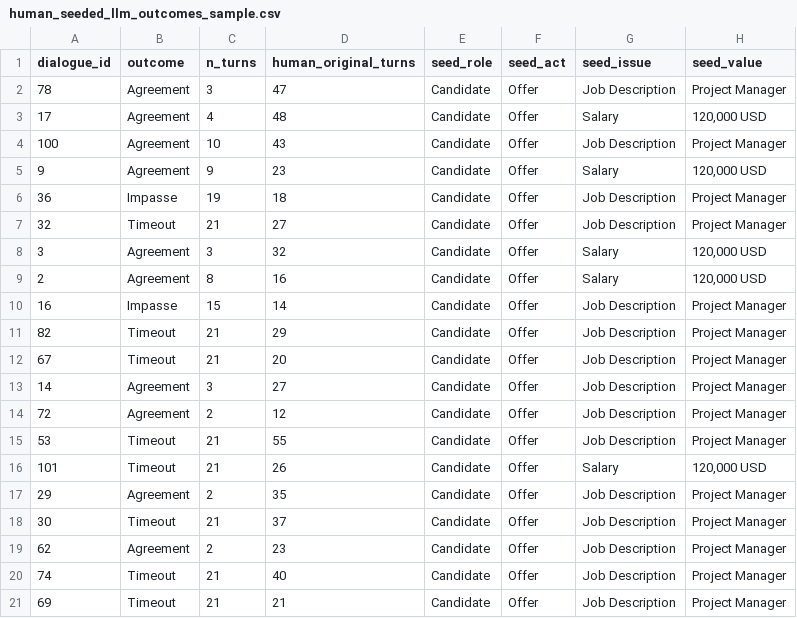
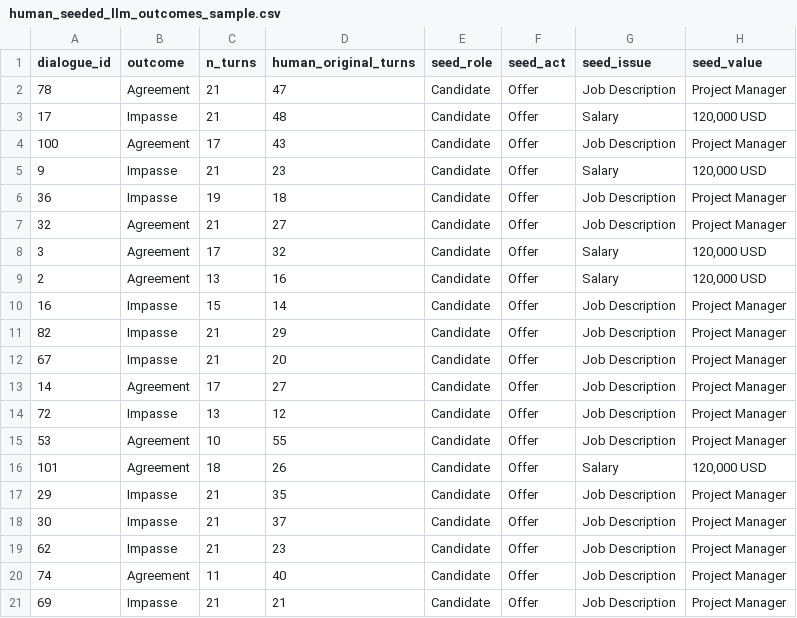
Before and after one commit to simona-wang/negotiation_arena, a CSV file: results/human_seeded_llm_outcomes_sample.csv, drawn as a sheet.

```diff
--- a/results/human_seeded_llm_outcomes_sample.csv
+++ b/results/human_seeded_llm_outcomes_sample.csv
@@ -1,21 +1,21 @@
 dialogue_id,outcome,n_turns,human_original_turns,seed_role,seed_act,seed_issue,seed_value
-78,Agreement,3,47,Candidate,Offer,Job Description,Project Manager
-17,Agreement,4,48,Candidate,Offer,Salary,"120,000 USD"
-100,Agreement,10,43,Candidate,Offer,Job Description,Project Manager
-9,Agreement,9,23,Candidate,Offer,Salary,"120,000 USD"
+78,Agreement,21,47,Candidate,Offer,Job Description,Project Manager
+17,Impasse,21,48,Candidate,Offer,Salary,"120,000 USD"
+100,Agreement,17,43,Candidate,Offer,Job Description,Project Manager
+9,Impasse,21,23,Candidate,Offer,Salary,"120,000 USD"
 36,Impasse,19,18,Candidate,Offer,Job Description,Project Manager
-32,Timeout,21,27,Candidate,Offer,Job Description,Project Manager
-3,Agreement,3,32,Candidate,Offer,Salary,"120,000 USD"
-2,Agreement,8,16,Candidate,Offer,Salary,"120,000 USD"
+32,Agreement,21,27,Candidate,Offer,Job Description,Project Manager
+3,Agreement,17,32,Candidate,Offer,Salary,"120,000 USD"
+2,Agreement,13,16,Candidate,Offer,Salary,"120,000 USD"
 16,Impasse,15,14,Candidate,Offer,Job Description,Project Manager
-82,Timeout,21,29,Candidate,Offer,Job Description,Project Manager
-67,Timeout,21,20,Candidate,Offer,Job Description,Project Manager
-14,Agreement,3,27,Candidate,Offer,Job Description,Project Manager
-72,Agreement,2,12,Candidate,Offer,Job Description,Project Manager
-53,Timeout,21,55,Candidate,Offer,Job Description,Project Manager
-101,Timeout,21,26,Candidate,Offer,Salary,"120,000 USD"
-29,Agreement,2,35,Candidate,Offer,Job Description,Project Manager
-30,Timeout,21,37,Candidate,Offer,Job Description,Project Manager
-62,Agreement,2,23,Candidate,Offer,Job Description,Project Manager
-74,Timeout,21,40,Candidate,Offer,Job Description,Project Manager
-69,Timeout,21,21,Candidate,Offer,Job Description,Project Manager
+82,Impasse,21,29,Candidate,Offer,Job Description,Project Manager
+67,Impasse,21,20,Candidate,Offer,Job Description,Project Manager
+14,Agreement,17,27,Candidate,Offer,Job Description,Project Manager
+72,Impasse,13,12,Candidate,Offer,Job Description,Project Manager
+53,Agreement,10,55,Candidate,Offer,Job Description,Project Manager
+101,Agreement,18,26,Candidate,Offer,Salary,"120,000 USD"
+29,Impasse,21,35,Candidate,Offer,Job Description,Project Manager
+30,Impasse,21,37,Candidate,Offer,Job Description,Project Manager
+62,Impasse,21,23,Candidate,Offer,Job Description,Project Manager
+74,Agreement,11,40,Candidate,Offer,Job Description,Project Manager
+69,Impasse,21,21,Candidate,Offer,Job Description,Project Manager
```
Also changed, not shown: 2 other files.
